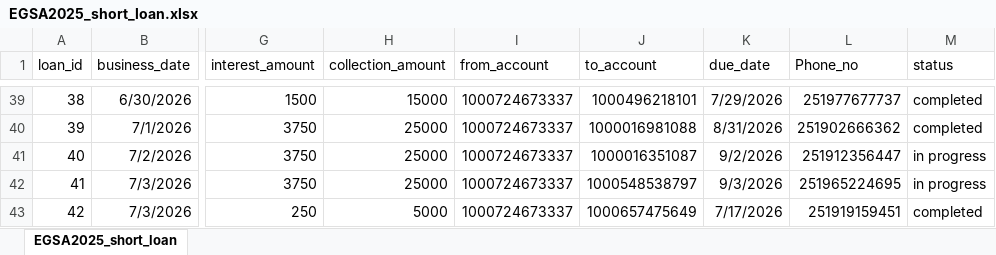
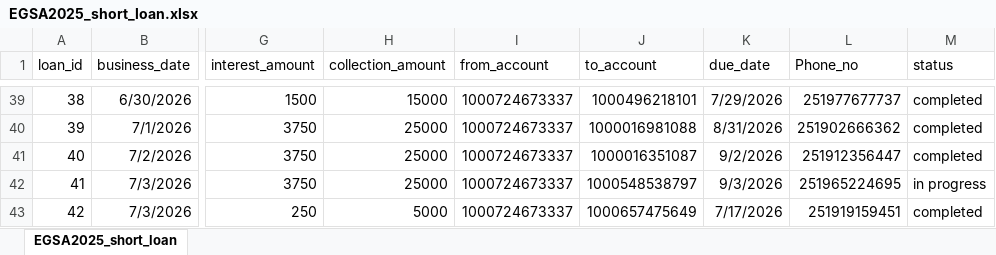
Before and after one commit to Walfaanaa/EGSA_short_term, an Excel workbook: EGSA2025_short_loan.xlsx, sheet EGSA2025_short_loan, drawn as a sheet; only a part is shown, gaps mark what is left out; values as stored, in another font and other column widths than the file's, no borders; the diff names each change by its address in the sheet, - before the commit and + after, or states it on an @@ line.

Commit message:
Add files via upload

```diff
--- a/EGSA2025_short_loan.xlsx (sheet EGSA2025_short_loan)
+++ b/EGSA2025_short_loan.xlsx (sheet EGSA2025_short_loan)
-M41 (status): in progress
+M41 (status): completed
```
